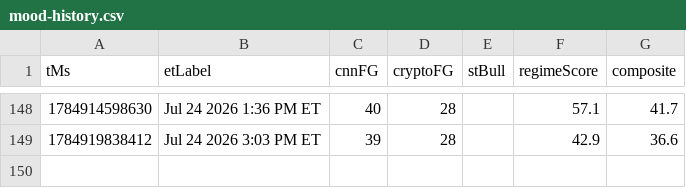
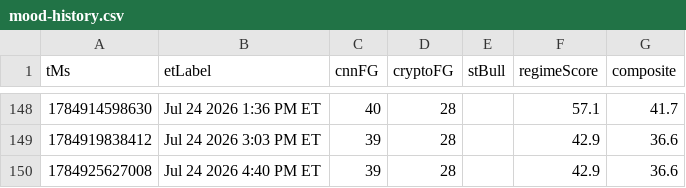
Before and after one commit to Jad-Naitali/market-feed, a CSV file: docs/mood-history.csv, drawn as a sheet; only a part is shown, gaps mark what is left out.

```diff
--- a/docs/mood-history.csv
+++ b/docs/mood-history.csv
@@ -149 +149,2 @@ tMs,etLabel,cnnFG,cryptoFG,stBull,regimeScore,composite
 1784919838412,Jul 24 2026 3:03 PM ET,39,28,,42.9,36.6
+1784925627008,Jul 24 2026 4:40 PM ET,39,28,,42.9,36.6
```
Also changed, not shown: regime history.csv, 4 other files.
